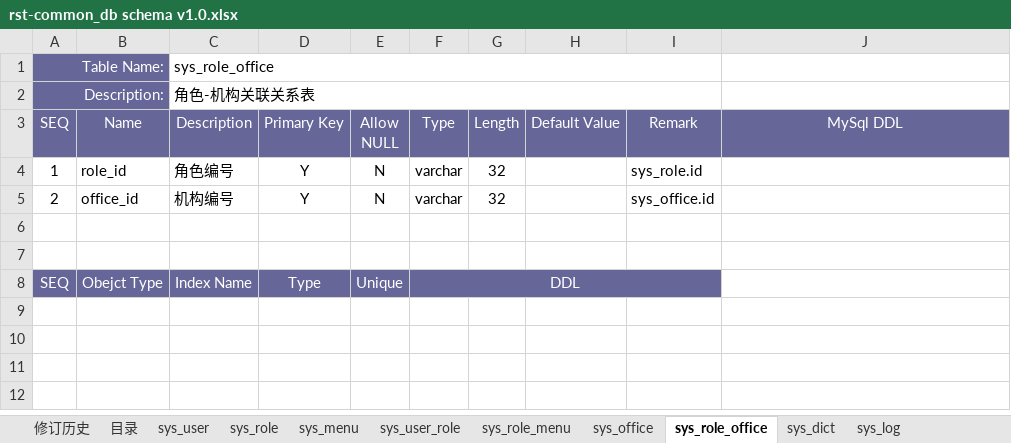
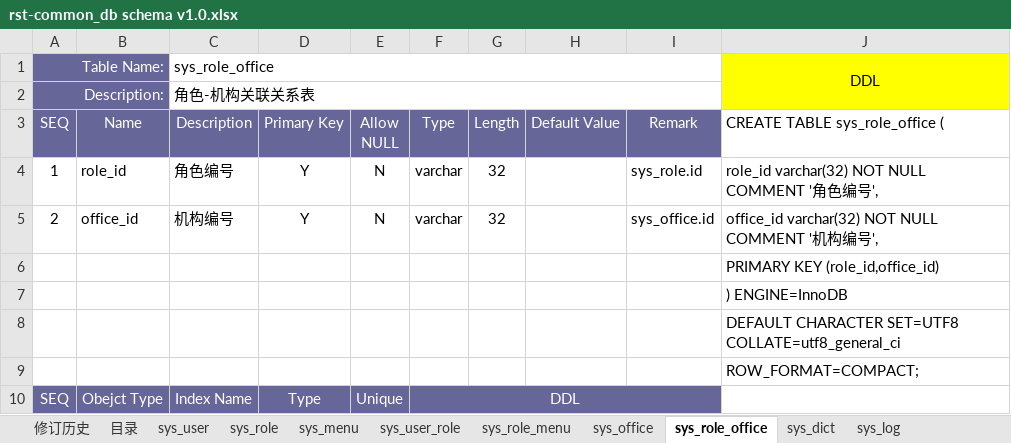
Before and after one commit to fancyrst/rst-mall, an Excel workbook: demo/db/rst-common_db schema v1.0.xlsx, sheet sys_role_office, drawn as a sheet; values as stored, in another font and other column widths than the file's, no borders; the diff names each change by its address in the sheet, - before the commit and + after, or states it on an @@ line.

```diff
--- a/demo/db/rst-common_db schema v1.0.xlsx (sheet sys_role_office)
+++ b/demo/db/rst-common_db schema v1.0.xlsx (sheet sys_role_office)
-J1: (empty)
+J1: DDL
-J1:J2 fill: none
+J1:J2 fill: #FFFF00
+J1:J2 merged
-J3: MySql DDL
+J3: CREATE TABLE sys_role_office (
@@ J3 fill: #666699 → none, text colour: #FFFFFF → black, alignment: center → left @@
-J4: (empty)
+J4: role_id varchar(32) NOT NULL COMMENT '角色编号',
-J5: (empty)
+J5: office_id varchar(32) NOT NULL COMMENT '机构编号',
-J6: (empty)
+J6: PRIMARY KEY (role_id,office_id)
-J7: (empty)
+J7: ) ENGINE=InnoDB
+row 8:  |  |  |  |  |  |  |  |  | DEFAULT CHARACTER SET=UTF8 COLLATE=utf8_general_ci
+row 9:  |  |  |  |  |  |  |  |  | ROW_FORMAT=COMPACT;
```
Also changed, not shown: sheet sys_user, sheet sys_office, sheet sys_menu, sheet sys_role, sheet sys_dict, sheet sys_log, 3 more sheets, 1 other file.
